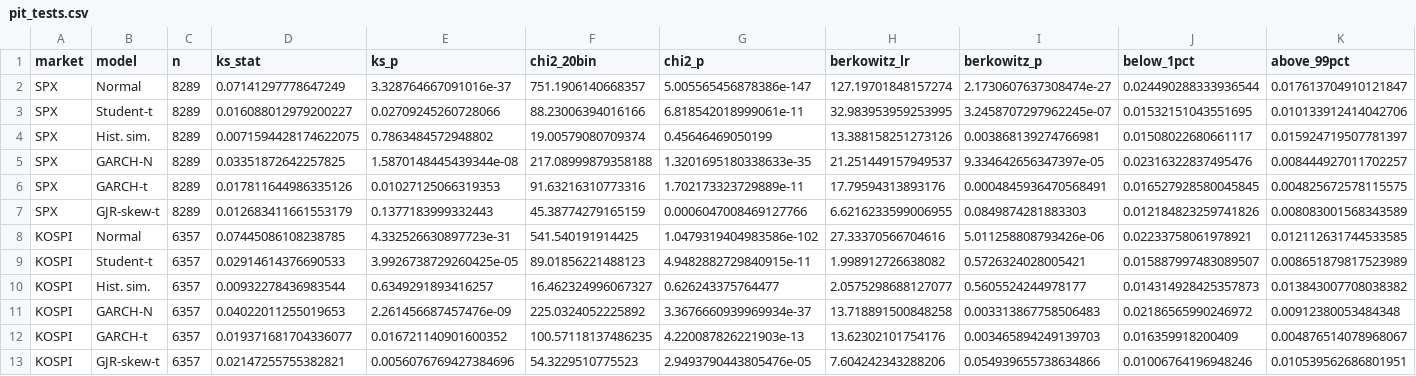
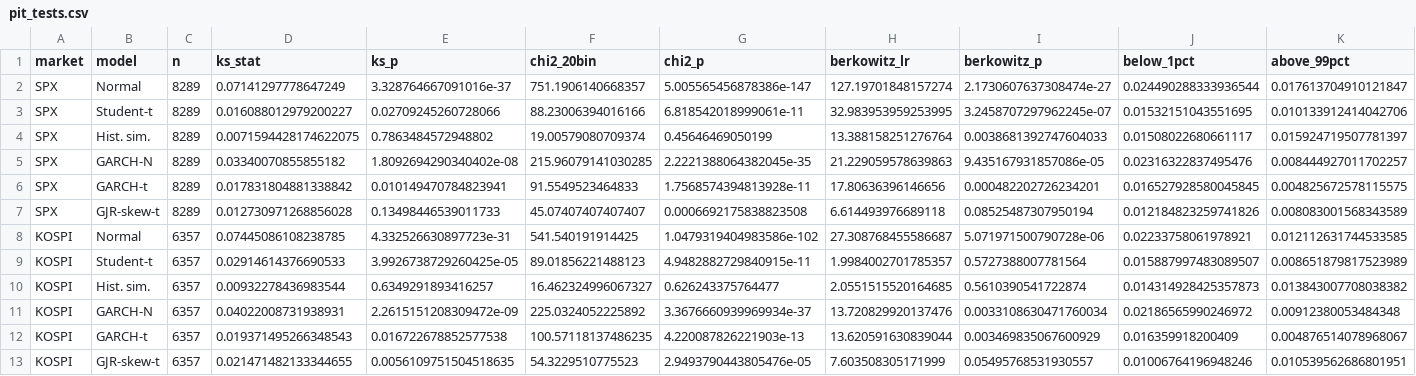
Before and after one commit to japark22/market-distribution-tests, a CSV file: results/pit_tests.csv, drawn as a sheet.

```diff
--- a/results/pit_tests.csv
+++ b/results/pit_tests.csv
@@ -3,11 +3,11 @@ SPX,Normal,8289,0.07141297778647249,3.328764667091016e-37,751.1906140668357,5.00
 SPX,Student-t,8289,0.016088012979200227,0.02709245260728066,88.23006394016166,6.818542018999061e-11,32.983953959253995,3.2458707297962245e-07,0.01532151043551695,0.010133912414042706
-SPX,Hist. sim.,8289,0.0071594428174622075,0.7863484572948802,19.00579080709374,0.45646469050199,13.388158251273126,0.003868139274766981,0.01508022680661117,0.015924719507781397
-SPX,GARCH-N,8289,0.03351872642257825,1.5870148445439344e-08,217.08999879358188,1.3201695180338633e-35,21.251449157949537,9.334642656347397e-05,0.02316322837495476,0.008444927011702257
-SPX,GARCH-t,8289,0.017811644986335126,0.01027125066319353,91.63216310773316,1.702173323729889e-11,17.79594313893176,0.0004845936470568491,0.016527928580045845,0.004825672578115575
-SPX,GJR-skew-t,8289,0.012683411661553179,0.1377183999332443,45.38774279165159,0.0006047008469127766,6.6216233599006955,0.0849874281883303,0.012184823259741826,0.008083001568343589
-KOSPI,Normal,6357,0.07445086108238785,4.332526630897723e-31,541.540191914425,1.0479319404983586e-102,27.33370566704616,5.011258808793426e-06,0.02233758061978921,0.012112631744533585
-KOSPI,Student-t,6357,0.02914614376690533,3.9926738729260425e-05,89.01856221488123,4.9482882729840915e-11,1.998912726638082,0.5726324028005421,0.015887997483089507,0.008651879817523989
-KOSPI,Hist. sim.,6357,0.00932278436983544,0.6349291893416257,16.462324996067327,0.626243375764477,2.0575298688127077,0.5605524244978177,0.014314928425357873,0.013843007708038382
-KOSPI,GARCH-N,6357,0.04022011255019653,2.261456687457476e-09,225.0324052225892,3.3676660939969934e-37,13.718891500848258,0.003313867758506483,0.02186565990246972,0.00912380053484348
-KOSPI,GARCH-t,6357,0.019371681704336077,0.016721140901600352,100.57118137486235,4.220087826221903e-13,13.62302101754176,0.003465894249139703,0.016359918200409,0.004876514078968067
-KOSPI,GJR-skew-t,6357,0.02147255755382821,0.0056076769427384696,54.3229510775523,2.9493790443805476e-05,7.604242343288206,0.054939655738634866,0.01006764196948246,0.010539562686801951
+SPX,Hist. sim.,8289,0.0071594428174622075,0.7863484572948802,19.00579080709374,0.45646469050199,13.388158251276764,0.0038681392747604033,0.01508022680661117,0.015924719507781397
+SPX,GARCH-N,8289,0.03340070855855182,1.8092694290340402e-08,215.96079141030285,2.2221388064382045e-35,21.229059578639863,9.435167931857086e-05,0.02316322837495476,0.008444927011702257
+SPX,GARCH-t,8289,0.017831804881338842,0.010149470784823941,91.5549523464833,1.7568574394813928e-11,17.80636396146656,0.000482202726234201,0.016527928580045845,0.004825672578115575
+SPX,GJR-skew-t,8289,0.012730971268856028,0.13498446539011733,45.07407407407407,0.0006692175838823508,6.614493976689118,0.08525487307950194,0.012184823259741826,0.008083001568343589
+KOSPI,Normal,6357,0.07445086108238785,4.332526630897723e-31,541.540191914425,1.0479319404983586e-102,27.308768455586687,5.071971500790728e-06,0.02233758061978921,0.012112631744533585
+KOSPI,Student-t,6357,0.02914614376690533,3.9926738729260425e-05,89.01856221488123,4.9482882729840915e-11,1.9984002701785357,0.5727388007781564,0.015887997483089507,0.008651879817523989
+KOSPI,Hist. sim.,6357,0.00932278436983544,0.6349291893416257,16.462324996067327,0.626243375764477,2.0551515520164685,0.5610390541722874,0.014314928425357873,0.013843007708038382
+KOSPI,GARCH-N,6357,0.04022008731938931,2.2615151208309472e-09,225.0324052225892,3.3676660939969934e-37,13.720829920137476,0.0033108630471760034,0.02186565990246972,0.00912380053484348
+KOSPI,GARCH-t,6357,0.019371495266348543,0.016722678852577538,100.57118137486235,4.220087826221903e-13,13.620591630839044,0.003469835067600929,0.016359918200409,0.004876514078968067
+KOSPI,GJR-skew-t,6357,0.021471482133344655,0.0056109751504518635,54.3229510775523,2.9493790443805476e-05,7.603508305171999,0.05495768531930557,0.01006764196948246,0.010539562686801951
```
Also changed, not shown: results/es_backtest.csv, results/fz_ranking.csv, 18 other files.
